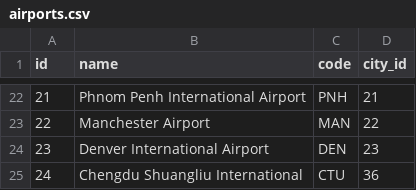
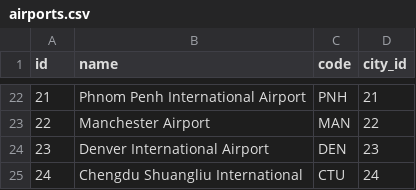
Before and after one commit to Vndrvs/lift-off-booking, a CSV file: data/airports.csv, drawn as a sheet; only a part is shown, gaps mark what is left out.

```diff
--- a/data/airports.csv
+++ b/data/airports.csv
@@ -24,2 +24,2 @@ id,name,code,city_id
 23,Denver International Airport,DEN,23
-24,Chengdu Shuangliu International,CTU,36
+24,Chengdu Shuangliu International,CTU,24
```
Also changed, not shown: data/cities.csv, 11 other files.
